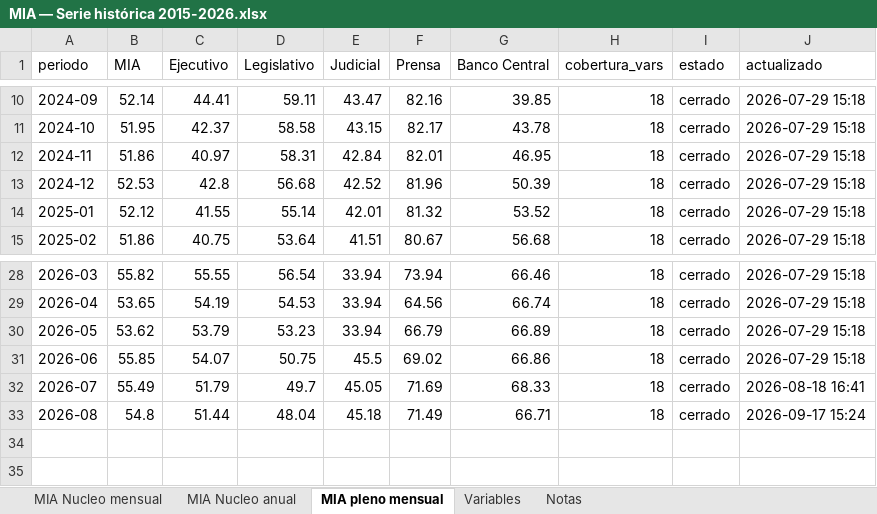
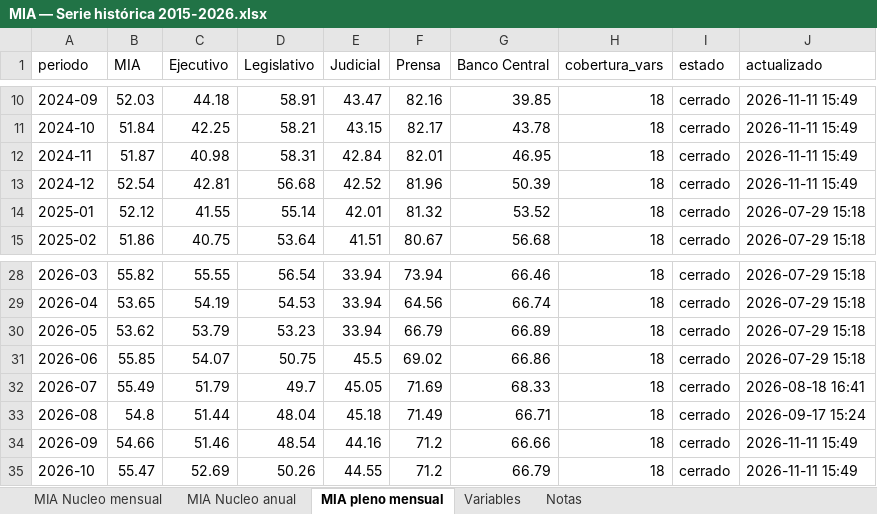
Before and after one commit to Politicas-Publicas-LyP/Monitor-Institucional-Argentino, an Excel workbook: Documentos/MIA — Serie histórica 2015-2026.xlsx, sheet MIA pleno mensual, drawn as a sheet; only a part is shown, gaps mark what is left out; values as stored, in another font and other column widths than the file's, no borders; the diff covers the shown part only; the diff names each change by its address in the sheet, - before the commit and + after, or states it on an @@ line.

```diff
--- a/Documentos/MIA — Serie histórica 2015-2026.xlsx (sheet MIA pleno mensual)
+++ b/Documentos/MIA — Serie histórica 2015-2026.xlsx (sheet MIA pleno mensual)
-B10 (MIA): 52.14
+B10 (MIA): 52.03
-C10 (Ejecutivo): 44.41
+C10 (Ejecutivo): 44.18
-D10 (Legislativo): 59.11
+D10 (Legislativo): 58.91
-J10:J13 (actualizado): 2026-07-29 15:18
+J10:J13 (actualizado): 2026-11-11 15:49
-B11 (MIA): 51.95
+B11 (MIA): 51.84
-C11 (Ejecutivo): 42.37
+C11 (Ejecutivo): 42.25
-D11 (Legislativo): 58.58
+D11 (Legislativo): 58.21
-B12 (MIA): 51.86
+B12 (MIA): 51.87
-C12 (Ejecutivo): 40.97
+C12 (Ejecutivo): 40.98
-B13 (MIA): 52.53
+B13 (MIA): 52.54
-C13 (Ejecutivo): 42.8
+C13 (Ejecutivo): 42.81
+row 34: 2026-09 | 54.66 | 51.46 | 48.54 | 44.16 | 71.2 | 66.66 | 18 | cerrado | 2026-11-11 15:49
+row 35: 2026-10 | 55.47 | 52.69 | 50.26 | 44.55 | 71.2 | 66.79 | 18 | cerrado | 2026-11-11 15:49
```
Also changed, not shown: 38 edited cells elsewhere in this sheet, sheet Variables, Documentos/MIA — Serie histórica.xlsx, output/mia_historico.xlsx, 41 other files.
